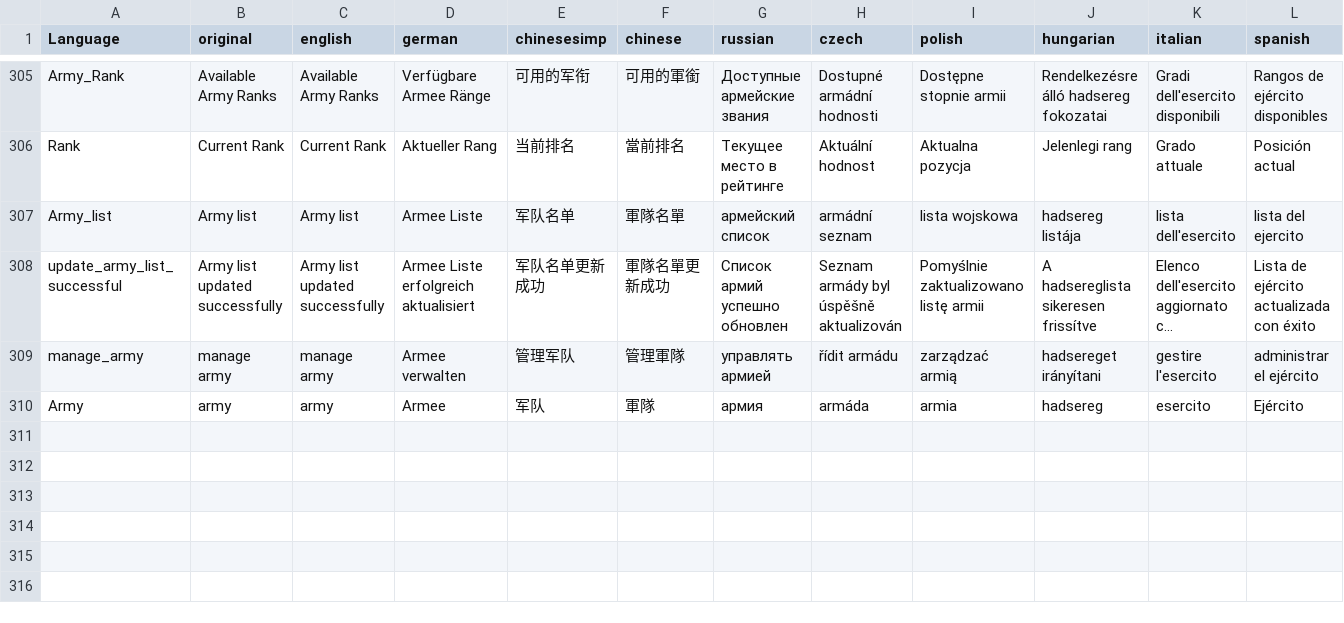
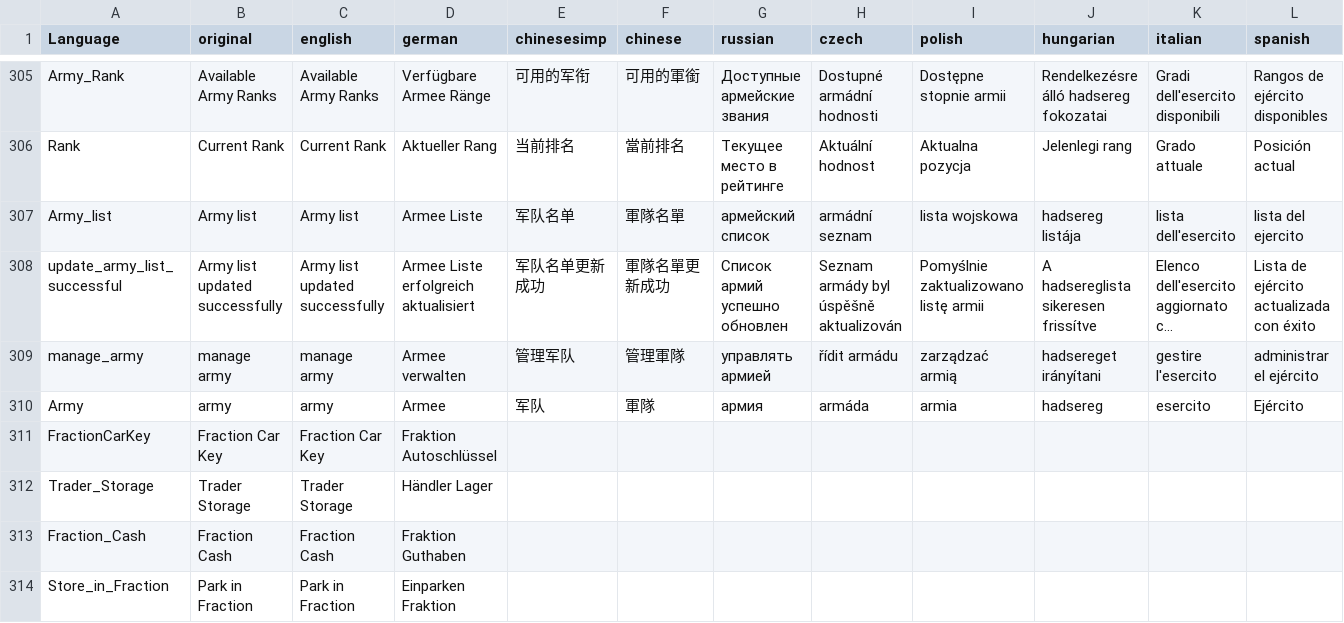
Before and after one commit to ihr-it-projekt/DayZLife, a CSV file: DayZLife/stringtable.csv, drawn as a sheet; only a part is shown, gaps mark what is left out; long unchanged cells end in …; rows hold the shown columns only; the diff names each change by its address in the sheet, - before the commit and + after, or states it on an @@ line.

```diff
--- a/DayZLife/stringtable.csv
+++ b/DayZLife/stringtable.csv
+row 311: FractionCarKey | Fraction Car Key | Fraction Car Key | Fraktion Autoschlüssel
+row 312: Trader_Storage | Trader Storage | Trader Storage | Händler Lager
+row 313: Fraction_Cash | Fraction Cash | Fraction Cash | Fraktion Guthaben
+row 314: Store_in_Fraction | Park in Fraction | Park in Fraction | Einparken Fraktion
```
Also changed, not shown: 4 other files.
